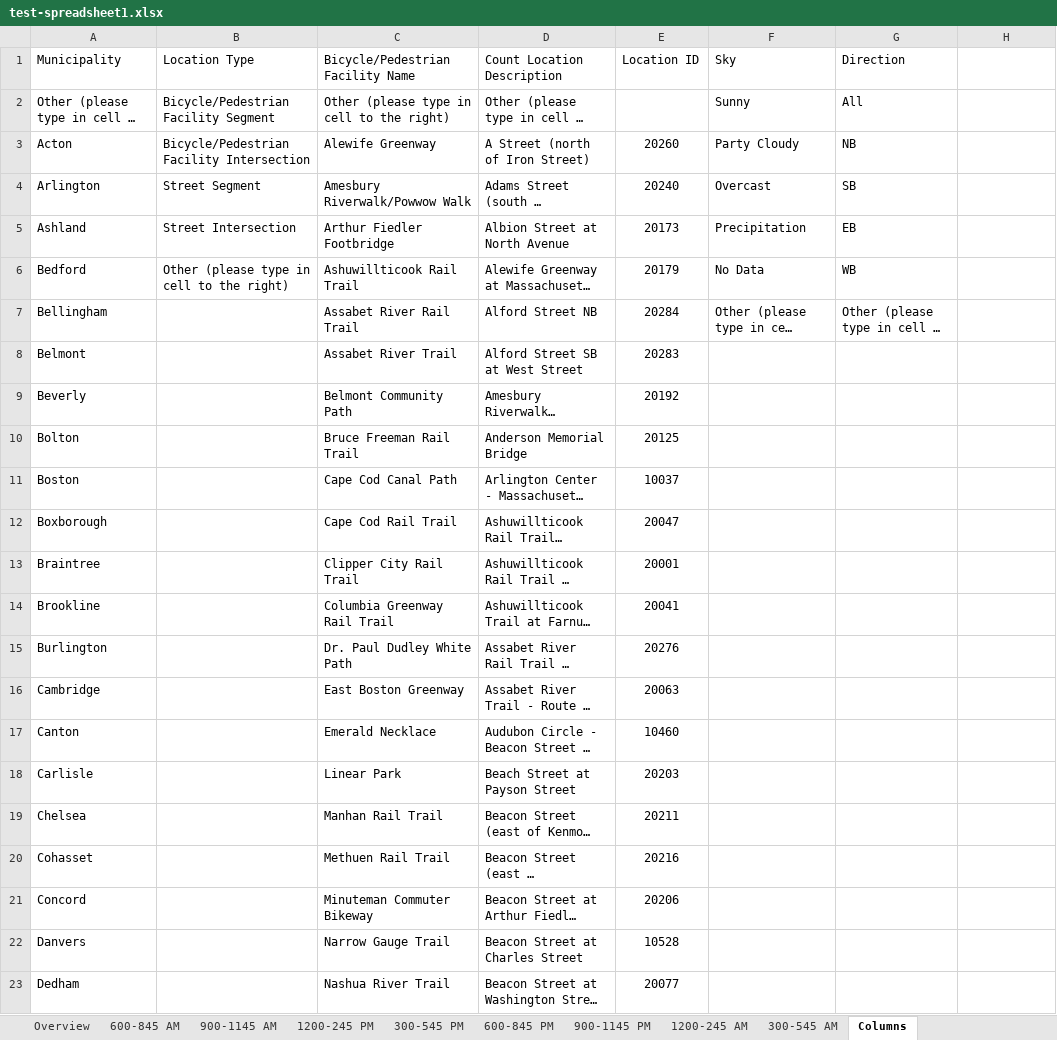
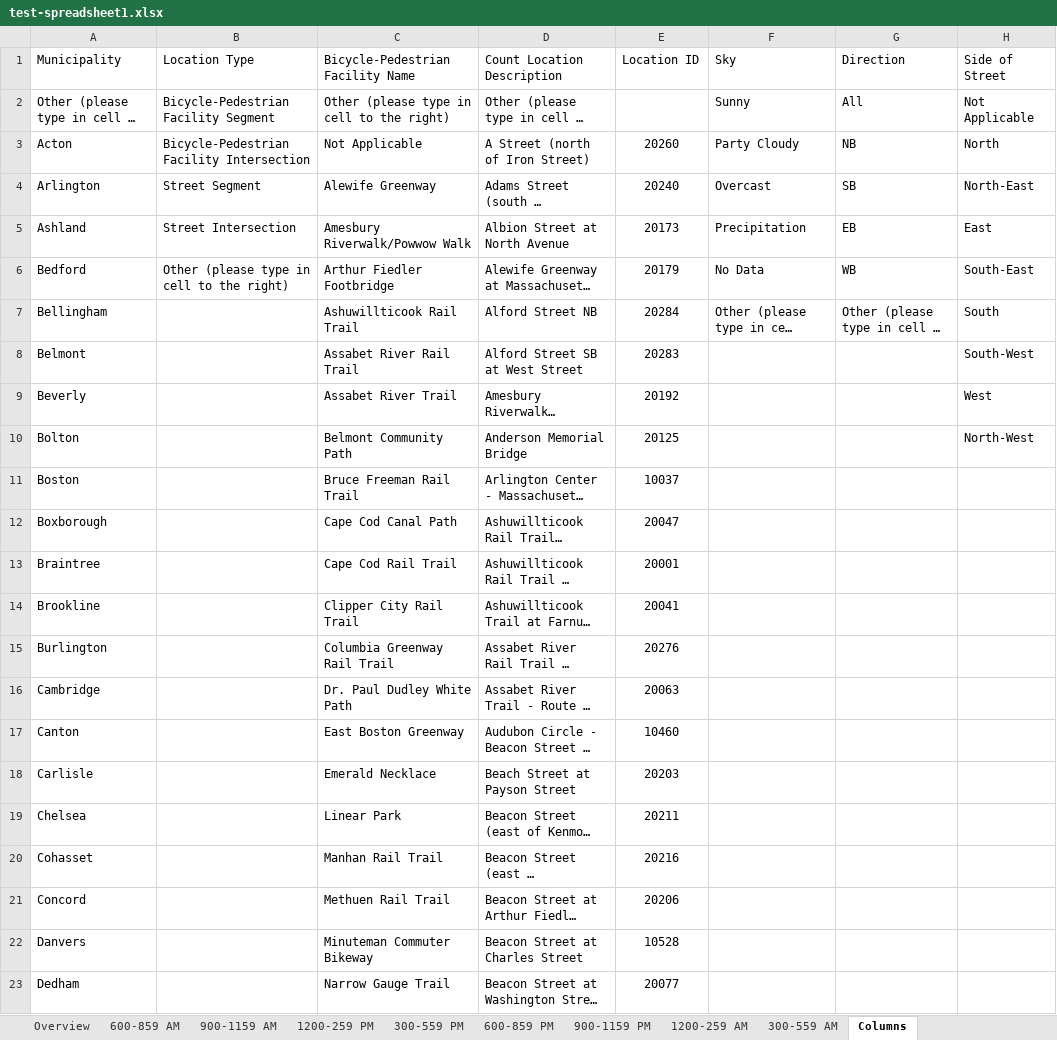
Before and after one commit to CTPSSTAFF/process-bp-count-spreadsheets, an Excel workbook: xlsx_test/test-spreadsheet1.xlsx, sheet Columns, drawn as a sheet; only a part is shown; long unchanged cells end in …; values as stored, in another font and other column widths than the file's, no borders; table styles not drawn; the diff covers the shown part only; the diff names each change by its address in the sheet, - before the commit and + after, or states it on an @@ line.

```diff
--- a/xlsx_test/test-spreadsheet1.xlsx (sheet Columns)
+++ b/xlsx_test/test-spreadsheet1.xlsx (sheet Columns)
-sheet tab: 600-845 AM
+sheet tab: 600-859 AM
-sheet tab: 900-1145 AM
+sheet tab: 900-1159 AM
-sheet tab: 1200-245 PM
+sheet tab: 1200-259 PM
-sheet tab: 300-545 PM
+sheet tab: 300-559 PM
-sheet tab: 600-845 PM
+sheet tab: 600-859 PM
-sheet tab: 900-1145 PM
+sheet tab: 900-1159 PM
-sheet tab: 1200-245 AM
+sheet tab: 1200-259 AM
-sheet tab: 300-545 AM
+sheet tab: 300-559 AM
-C1: Bicycle/Pedestrian Facility Name
+C1: Bicycle-Pedestrian Facility Name
-H1: (empty)
+H1: Side of Street
-B2 (Location Type): Bicycle/Pedestrian Facility Segment
+B2 (Location Type): Bicycle-Pedestrian Facility Segment
-H2 (Side of Street): (empty)
+H2 (Side of Street): Not Applicable
-B3 (Location Type): Bicycle/Pedestrian Facility Intersection
+B3 (Location Type): Bicycle-Pedestrian Facility Intersection
-C3 (Bicycle-Pedestrian Facility Name): Alewife Greenway
+C3 (Bicycle-Pedestrian Facility Name): Not Applicable
-H3 (Side of Street): (empty)
+H3 (Side of Street): North
-C4 (Bicycle-Pedestrian Facility Name): Amesbury Riverwalk/Powwow Walk
+C4 (Bicycle-Pedestrian Facility Name): Alewife Greenway
-H4 (Side of Street): (empty)
+H4 (Side of Street): North-East
-C5 (Bicycle-Pedestrian Facility Name): Arthur Fiedler Footbridge
+C5 (Bicycle-Pedestrian Facility Name): Amesbury Riverwalk/Powwow Walk
-H5 (Side of Street): (empty)
+H5 (Side of Street): East
-C6 (Bicycle-Pedestrian Facility Name): Ashuwillticook Rail Trail
+C6 (Bicycle-Pedestrian Facility Name): Arthur Fiedler Footbridge
-H6 (Side of Street): (empty)
+H6 (Side of Street): South-East
-C7 (Bicycle-Pedestrian Facility Name): Assabet River Rail Trail
+C7 (Bicycle-Pedestrian Facility Name): Ashuwillticook Rail Trail
-H7 (Side of Street): (empty)
+H7 (Side of Street): South
-C8 (Bicycle-Pedestrian Facility Name): Assabet River Trail
+C8 (Bicycle-Pedestrian Facility Name): Assabet River Rail Trail
-H8 (Side of Street): (empty)
+H8 (Side of Street): South-West
-C9 (Bicycle-Pedestrian Facility Name): Belmont Community Path
+C9 (Bicycle-Pedestrian Facility Name): Assabet River Trail
-H9 (Side of Street): (empty)
+H9 (Side of Street): West
-C10 (Bicycle-Pedestrian Facility Name): Bruce Freeman Rail Trail
+C10 (Bicycle-Pedestrian Facility Name): Belmont Community Path
-H10 (Side of Street): (empty)
+H10 (Side of Street): North-West
-C11 (Bicycle-Pedestrian Facility Name): Cape Cod Canal Path
+C11 (Bicycle-Pedestrian Facility Name): Bruce Freeman Rail Trail
-C12 (Bicycle-Pedestrian Facility Name): Cape Cod Rail Trail
+C12 (Bicycle-Pedestrian Facility Name): Cape Cod Canal Path
-C13 (Bicycle-Pedestrian Facility Name): Clipper City Rail Trail
+C13 (Bicycle-Pedestrian Facility Name): Cape Cod Rail Trail
-C14 (Bicycle-Pedestrian Facility Name): Columbia Greenway Rail Trail
+C14 (Bicycle-Pedestrian Facility Name): Clipper City Rail Trail
-C15 (Bicycle-Pedestrian Facility Name): Dr. Paul Dudley White Path
+C15 (Bicycle-Pedestrian Facility Name): Columbia Greenway Rail Trail
-C16 (Bicycle-Pedestrian Facility Name): East Boston Greenway
+C16 (Bicycle-Pedestrian Facility Name): Dr. Paul Dudley White Path
-C17 (Bicycle-Pedestrian Facility Name): Emerald Necklace
+C17 (Bicycle-Pedestrian Facility Name): East Boston Greenway
-C18 (Bicycle-Pedestrian Facility Name): Linear Park
+C18 (Bicycle-Pedestrian Facility Name): Emerald Necklace
-C19 (Bicycle-Pedestrian Facility Name): Manhan Rail Trail
+C19 (Bicycle-Pedestrian Facility Name): Linear Park
-C20 (Bicycle-Pedestrian Facility Name): Methuen Rail Trail
+C20 (Bicycle-Pedestrian Facility Name): Manhan Rail Trail
-C21 (Bicycle-Pedestrian Facility Name): Minuteman Commuter Bikeway
+C21 (Bicycle-Pedestrian Facility Name): Methuen Rail Trail
-C22 (Bicycle-Pedestrian Facility Name): Narrow Gauge Trail
+C22 (Bicycle-Pedestrian Facility Name): Minuteman Commuter Bikeway
-C23 (Bicycle-Pedestrian Facility Name): Nashua River Trail
+C23 (Bicycle-Pedestrian Facility Name): Narrow Gauge Trail
```
Also changed, not shown: 1 added row and 15 edited cells elsewhere in this sheet, sheet 900-1159 PM, sheet 1200-259 AM, sheet 600-859 PM, sheet 300-559 AM, sheet 600-859 AM, sheet 300-559 PM, 3 more sheets, charts or pictures, xlsx_test/test-spreadsheet2.xlsx, xlsx_test/test-spreadsheet3.xlsx.
